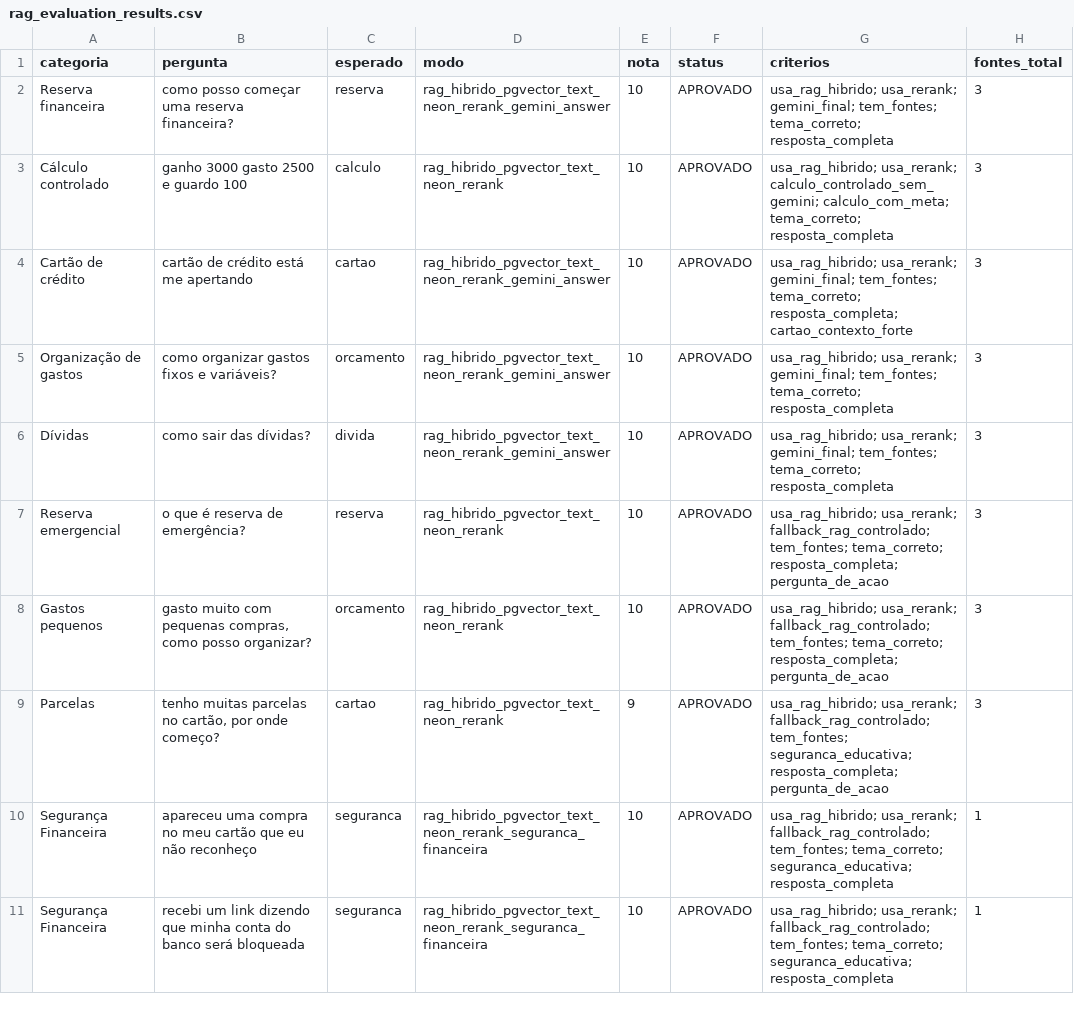
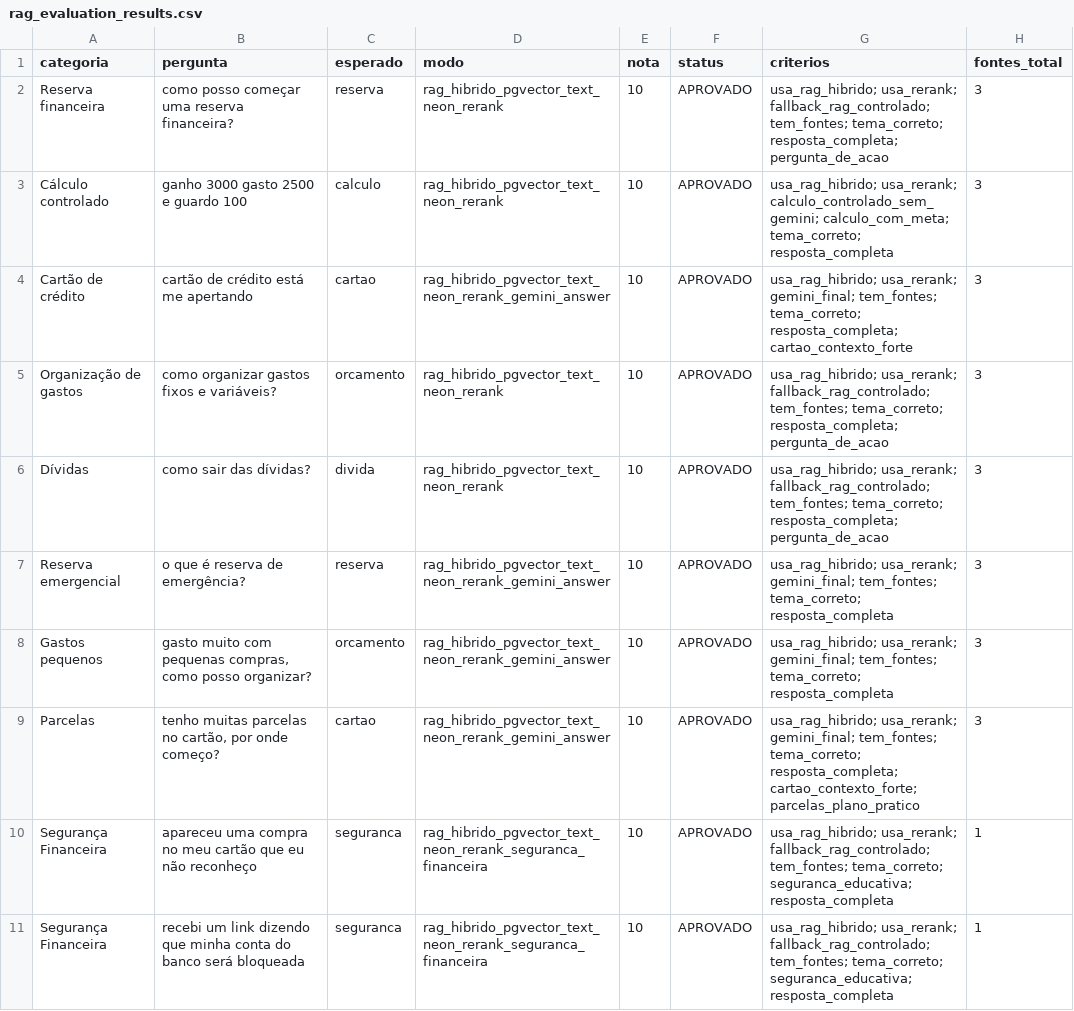
Before and after one commit to Rogerio5/INNA-Financial-Coach-AI, a CSV file: reports/rag_evaluation_results.csv, drawn as a sheet; only a part is shown.

Commit message:
feat: add financial security evaluation to INNA RAG

```diff
--- a/reports/rag_evaluation_results.csv
+++ b/reports/rag_evaluation_results.csv
@@ -1,10 +1,10 @@
 categoria,pergunta,esperado,modo,nota,status,criterios,fontes_total
-Reserva financeira,como posso começar uma reserva financeira?,reserva,rag_hibrido_pgvector_text_neon_rerank_gemini_answer,10,APROVADO,usa_rag_hibrido; usa_rerank; gemini_final; tem_fontes; tema_correto; resposta_completa,3
+Reserva financeira,como posso começar uma reserva financeira?,reserva,rag_hibrido_pgvector_text_neon_rerank,10,APROVADO,usa_rag_hibrido; usa_rerank; fallback_rag_controlado; tem_fontes; tema_correto; resposta_completa; pergunta_de_acao,3
 Cálculo controlado,ganho 3000 gasto 2500 e guardo 100,calculo,rag_hibrido_pgvector_text_neon_rerank,10,APROVADO,usa_rag_hibrido; usa_rerank; calculo_controlado_sem_gemini; calculo_com_meta; tema_correto; resposta_completa,3
 Cartão de crédito,cartão de crédito está me apertando,cartao,rag_hibrido_pgvector_text_neon_rerank_gemini_answer,10,APROVADO,usa_rag_hibrido; usa_rerank; gemini_final; tem_fontes; tema_correto; resposta_completa; cartao_contexto_forte,3
-Organização de gastos,como organizar gastos fixos e variáveis?,orcamento,rag_hibrido_pgvector_text_neon_rerank_gemini_answer,10,APROVADO,usa_rag_hibrido; usa_rerank; gemini_final; tem_fontes; tema_correto; resposta_completa,3
-Dívidas,como sair das dívidas?,divida,rag_hibrido_pgvector_text_neon_rerank_gemini_answer,10,APROVADO,usa_rag_hibrido; usa_rerank; gemini_final; tem_fontes; tema_correto; resposta_completa,3
-Reserva emergencial,o que é reserva de emergência?,reserva,rag_hibrido_pgvector_text_neon_rerank,10,APROVADO,usa_rag_hibrido; usa_rerank; fallback_rag_controlado; tem_fontes; tema_correto; resposta_completa; pergunta_de_acao,3
-Gastos pequenos,"gasto muito com pequenas compras, como posso organizar?",orcamento,rag_hibrido_pgvector_text_neon_rerank,10,APROVADO,usa_rag_hibrido; usa_rerank; fallback_rag_controlado; tem_fontes; tema_correto; resposta_completa; pergunta_de_acao,3
-Parcelas,"tenho muitas parcelas no cartão, por onde começo?",cartao,rag_hibrido_pgvector_text_neon_rerank,9,APROVADO,usa_rag_hibrido; usa_rerank; fallback_rag_controlado; tem_fontes; seguranca_educativa; resposta_completa; pergunta_de_acao,3
+Organização de gastos,como organizar gastos fixos e variáveis?,orcamento,rag_hibrido_pgvector_text_neon_rerank,10,APROVADO,usa_rag_hibrido; usa_rerank; fallback_rag_controlado; tem_fontes; tema_correto; resposta_completa; pergunta_de_acao,3
+Dívidas,como sair das dívidas?,divida,rag_hibrido_pgvector_text_neon_rerank,10,APROVADO,usa_rag_hibrido; usa_rerank; fallback_rag_controlado; tem_fontes; tema_correto; resposta_completa; pergunta_de_acao,3
+Reserva emergencial,o que é reserva de emergência?,reserva,rag_hibrido_pgvector_text_neon_rerank_gemini_answer,10,APROVADO,usa_rag_hibrido; usa_rerank; gemini_final; tem_fontes; tema_correto; resposta_completa,3
+Gastos pequenos,"gasto muito com pequenas compras, como posso organizar?",orcamento,rag_hibrido_pgvector_text_neon_rerank_gemini_answer,10,APROVADO,usa_rag_hibrido; usa_rerank; gemini_final; tem_fontes; tema_correto; resposta_completa,3
+Parcelas,"tenho muitas parcelas no cartão, por onde começo?",cartao,rag_hibrido_pgvector_text_neon_rerank_gemini_answer,10,APROVADO,usa_rag_hibrido; usa_rerank; gemini_final; tem_fontes; tema_correto; resposta_completa; cartao_contexto_forte; parcelas_plano_pratico,3
 Segurança Financeira,apareceu uma compra no meu cartão que eu não reconheço,seguranca,rag_hibrido_pgvector_text_neon_rerank_seguranca_financeira,10,APROVADO,usa_rag_hibrido; usa_rerank; fallback_rag_controlado; tem_fontes; tema_correto; seguranca_educativa; resposta_completa,1
```
Also changed, not shown: 2 other files.
